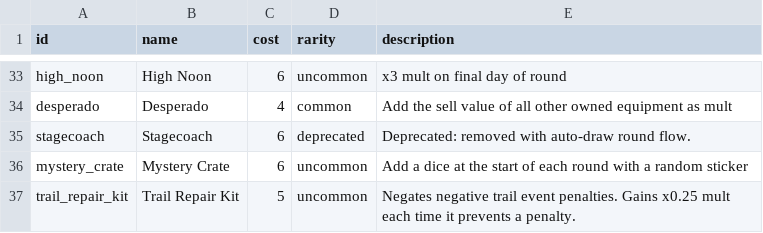
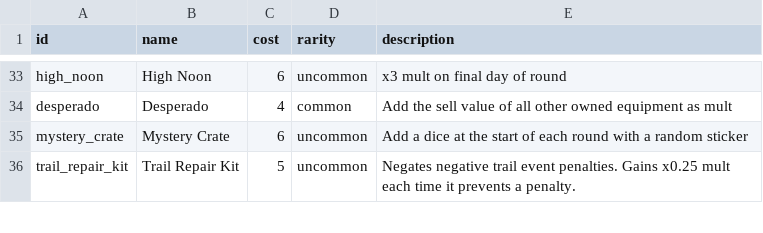
Before and after one commit to mstenq/wagon-bones-phaser, a CSV file: scripts/output/items.csv, drawn as a sheet; only a part is shown, gaps mark what is left out; the diff names each change by its address in the sheet, - before the commit and + after, or states it on an @@ line.

Commit message:
feat: remove deprecated 'Stagecoach' item from game equipment; update related files including item definitions, assets, and tests to reflect the removal

```diff
--- a/scripts/output/items.csv
+++ b/scripts/output/items.csv
-row 35: stagecoach | Stagecoach | 6 | deprecated | Deprecated: removed with auto-draw round flow.
```
Also changed, not shown: 6 other files.
